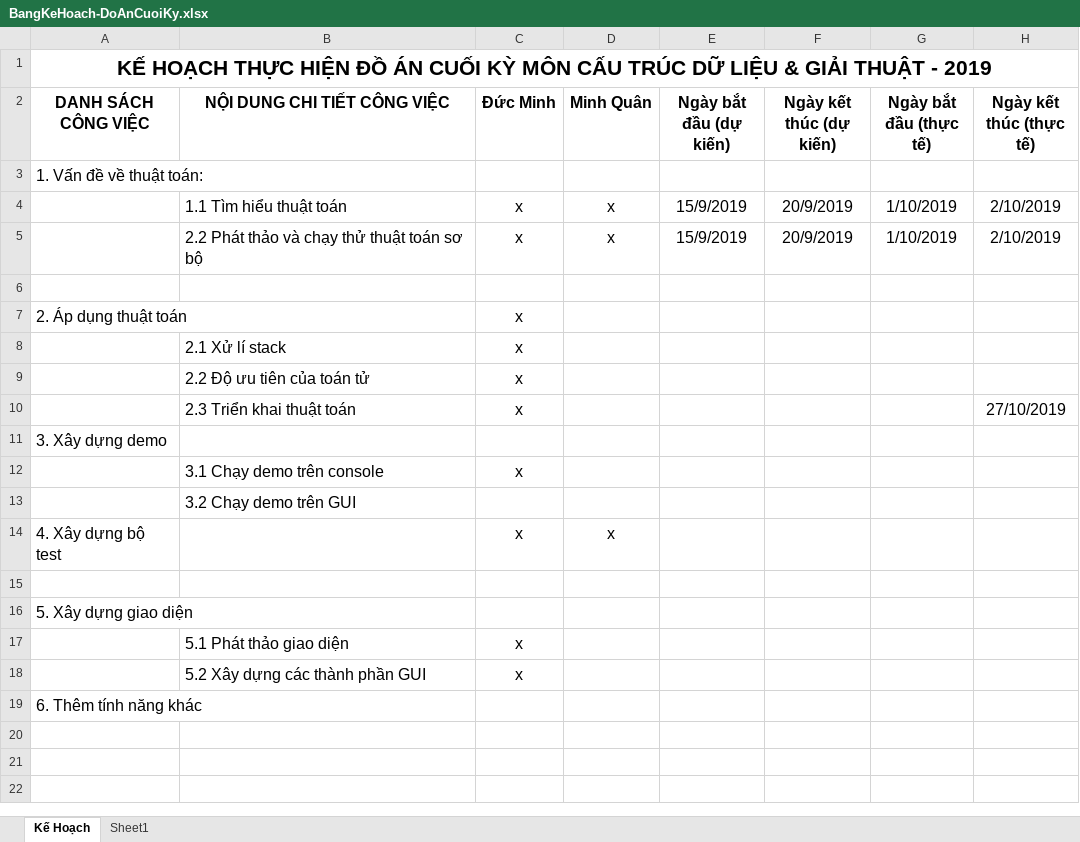
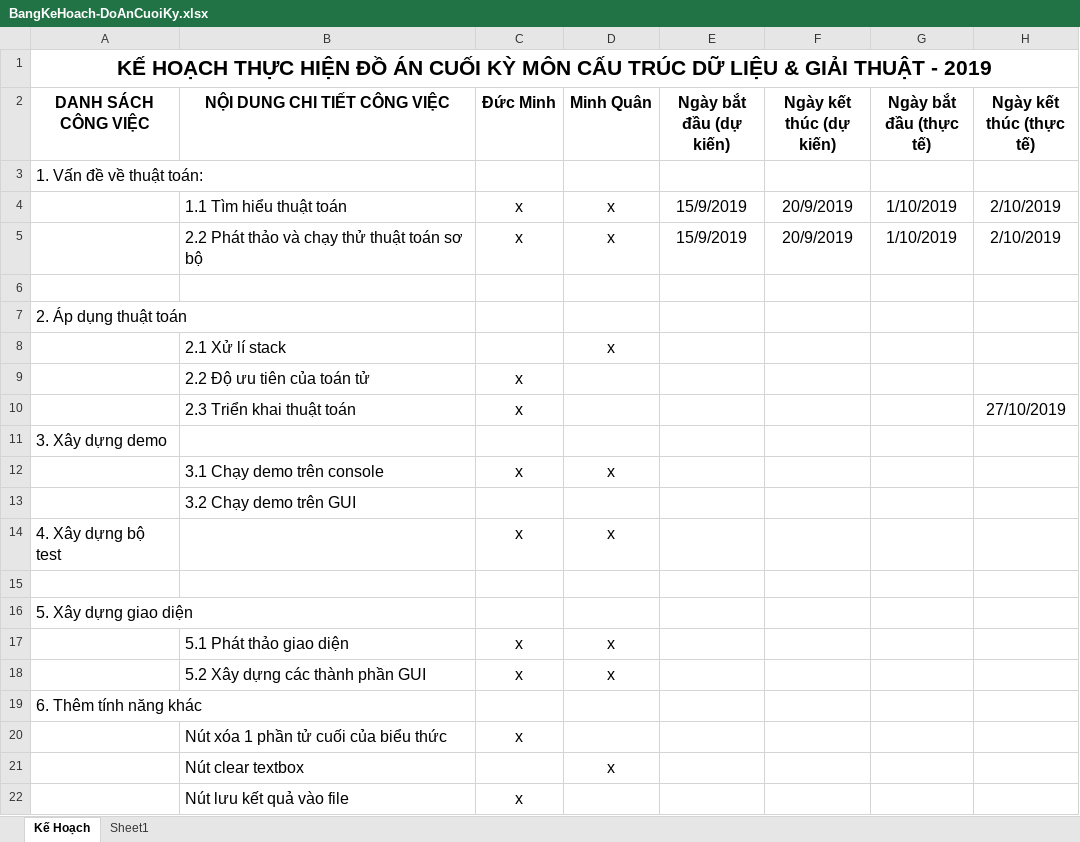
Before and after one commit to MinglePrimary/Project_CTDL, an Excel workbook: BangKeHoach-DoAnCuoiKy.xlsx, sheet Kế Hoạch, drawn as a sheet; values as stored, in another font and other column widths than the file's, no borders; removed rows and columns are numbered as before the commit, all else as after; the diff names each change by its address in the sheet, - before the commit and + after, or states it on an @@ line.

```diff
--- a/BangKeHoach-DoAnCuoiKy.xlsx (sheet Kế Hoạch)
+++ b/BangKeHoach-DoAnCuoiKy.xlsx (sheet Kế Hoạch)
-C7 (Đức Minh): x
+C7 (Đức Minh): (empty)
-row 8:  | 2.1 Xử lí stack | x
+row 8:  | 2.1 Xử lí stack |  | x
-D12 (Minh Quân): (empty)
+D12 (Minh Quân): x
-D17:D18 (Minh Quân): (empty)
+D17:D18 (Minh Quân): x
+row 20:  | Nút xóa 1 phần tử cuối của biểu thức | x
+row 21:  | Nút clear textbox |  | x
+row 22:  | Nút lưu kết quả vào file | x
```
Also changed, not shown: 3 other files.
